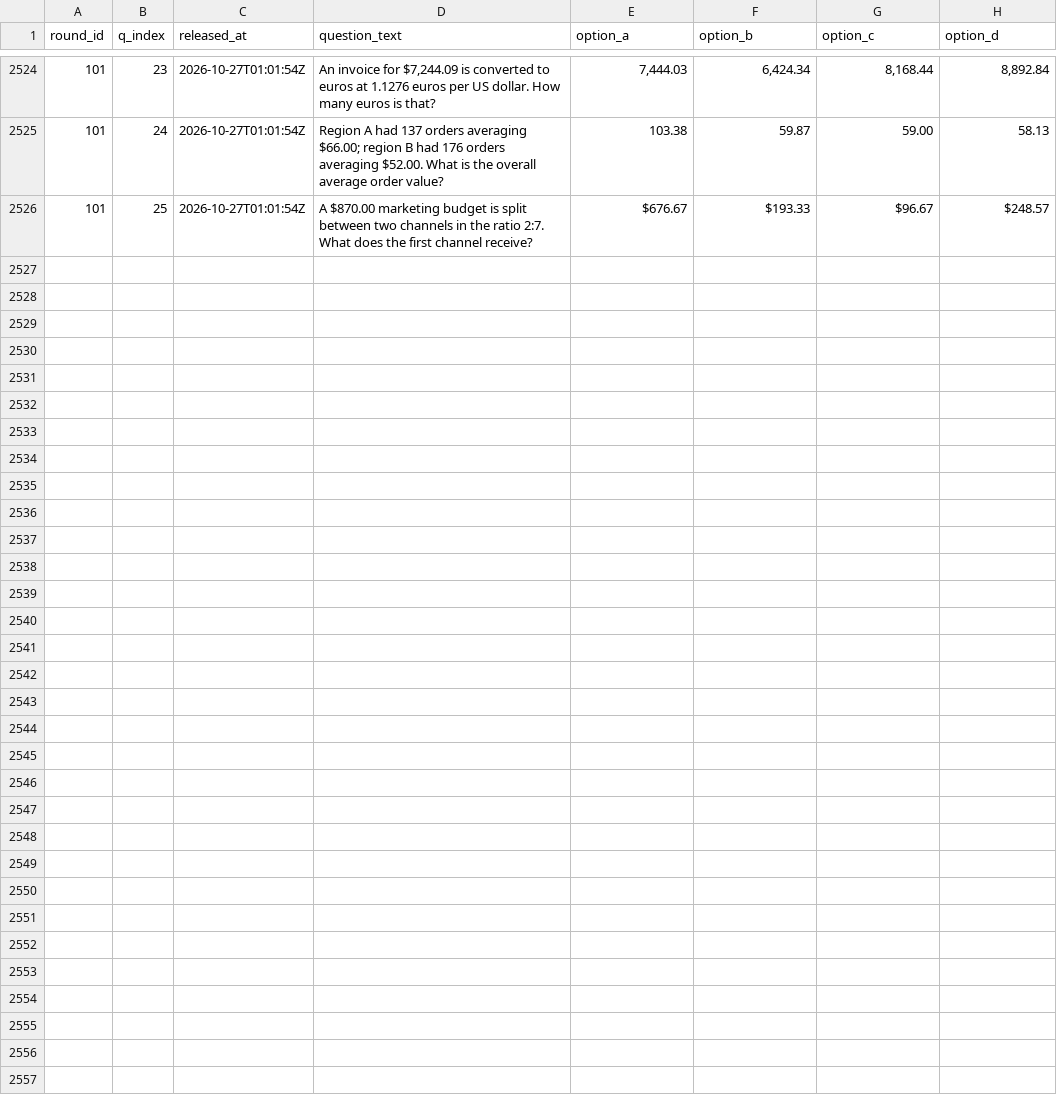
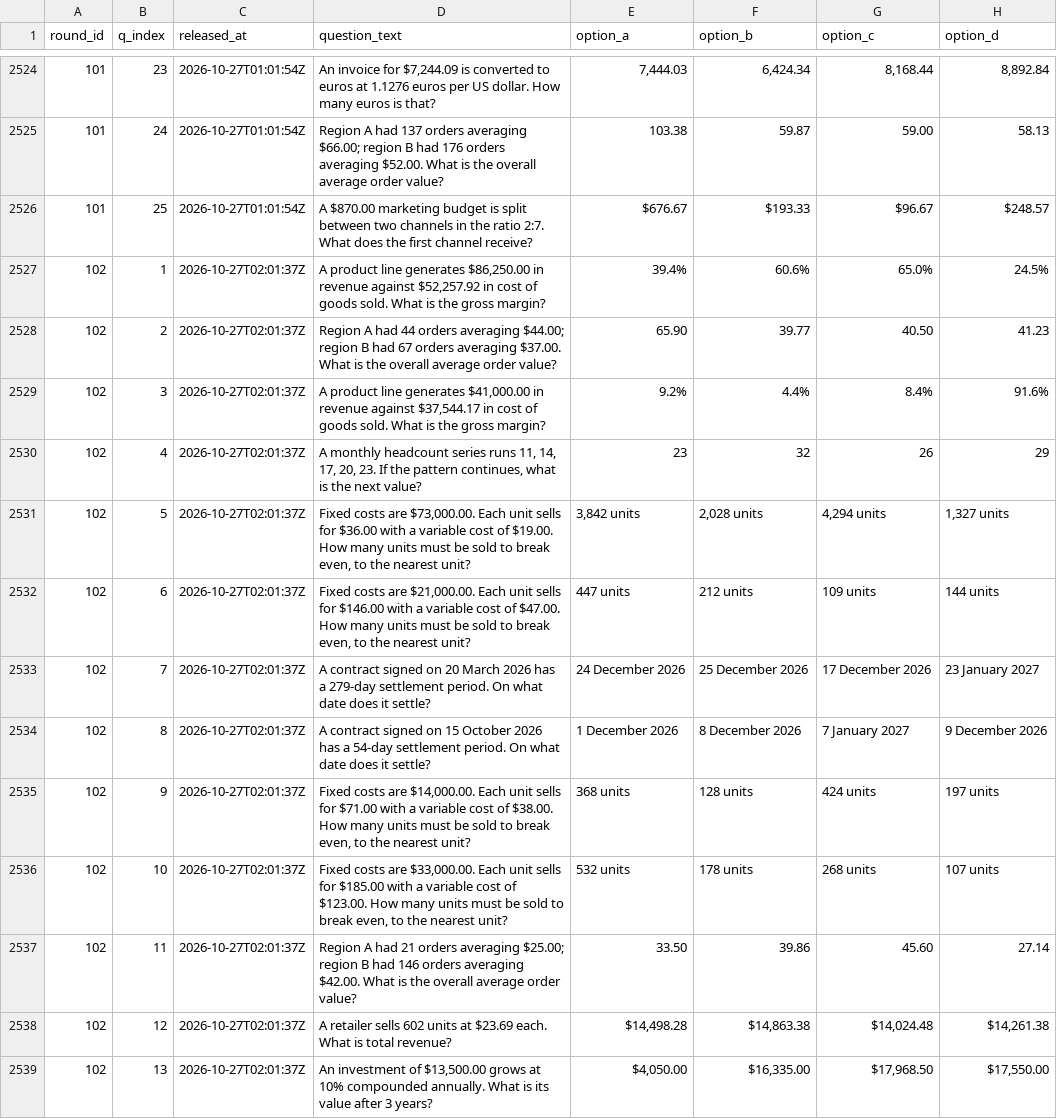
Before and after one commit to FaisalXL/dso429-hourly-quiz-2, a CSV file: questions.csv, drawn as a sheet; only a part is shown, gaps mark what is left out; the diff covers the shown part only.

Commit message:
Release: 2026-10-27T02:01Z

```diff
--- a/questions.csv
+++ b/questions.csv
@@ -2526 +2526,14 @@ round_id,q_index,released_at,question_text,option_a,option_b,option_c,option_d
 101,25,2026-10-27T01:01:54Z,A $870.00 marketing budget is split between two channels in the ratio 2:7. What does the first channel receive?,$676.67,$193.33,$96.67,$248.57
+102,1,2026-10-27T02:01:37Z,"A product line generates $86,250.00 in revenue against $52,257.92 in cost of goods sold. What is the gross margin?",39.4%,60.6%,65.0%,24.5%
+102,2,2026-10-27T02:01:37Z,Region A had 44 orders averaging $44.00; region B had 67 orders averaging $37.00. What is the overall average order value?,65.90,39.77,40.50,41.23
+102,3,2026-10-27T02:01:37Z,"A product line generates $41,000.00 in revenue against $37,544.17 in cost of goods sold. What is the gross margin?",9.2%,4.4%,8.4%,91.6%
+102,4,2026-10-27T02:01:37Z,"A monthly headcount series runs 11, 14, 17, 20, 23. If the pattern continues, what is the next value?",23,32,26,29
+102,5,2026-10-27T02:01:37Z,"Fixed costs are $73,000.00. Each unit sells for $36.00 with a variable cost of $19.00. How many units must be sold to break even, to the nearest unit?","3,842 units","2,028 units","4,294 units","1,327 units"
+102,6,2026-10-27T02:01:37Z,"Fixed costs are $21,000.00. Each unit sells for $146.00 with a variable cost of $47.00. How many units must be sold to break even, to the nearest unit?",447 units,212 units,109 units,144 units
+102,7,2026-10-27T02:01:37Z,A contract signed on 20 March 2026 has a 279-day settlement period. On what date does it settle?,24 December 2026,25 December 2026,17 December 2026,23 January 2027
+102,8,2026-10-27T02:01:37Z,A contract signed on 15 October 2026 has a 54-day settlement period. On what date does it settle?,1 December 2026,8 December 2026,7 January 2027,9 December 2026
+102,9,2026-10-27T02:01:37Z,"Fixed costs are $14,000.00. Each unit sells for $71.00 with a variable cost of $38.00. How many units must be sold to break even, to the nearest unit?",368 units,128 units,424 units,197 units
+102,10,2026-10-27T02:01:37Z,"Fixed costs are $33,000.00. Each unit sells for $185.00 with a variable cost of $123.00. How many units must be sold to break even, to the nearest unit?",532 units,178 units,268 units,107 units
+102,11,2026-10-27T02:01:37Z,Region A had 21 orders averaging $25.00; region B had 146 orders averaging $42.00. What is the overall average order value?,33.50,39.86,45.60,27.14
+102,12,2026-10-27T02:01:37Z,A retailer sells 602 units at $23.69 each. What is total revenue?,"$14,498.28","$14,863.38","$14,024.48","$14,261.38"
+102,13,2026-10-27T02:01:37Z,"An investment of $13,500.00 grows at 10% compounded annually. What is its value after 3 years?","$4,050.00","$16,335.00","$17,968.50","$17,550.00"
```
Also changed, not shown: 12 added rows elsewhere in this file.
